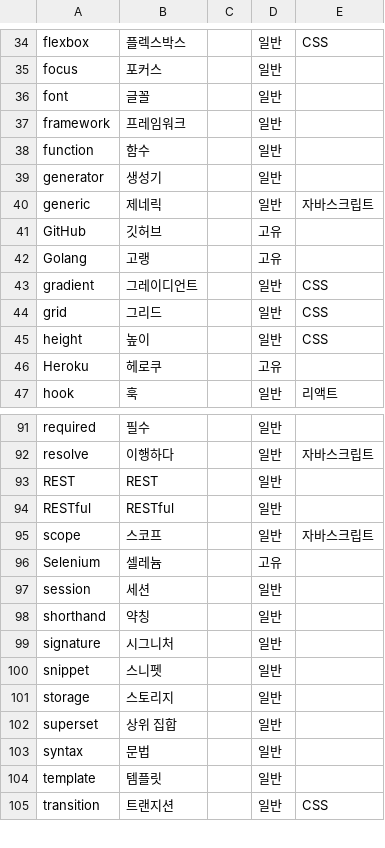
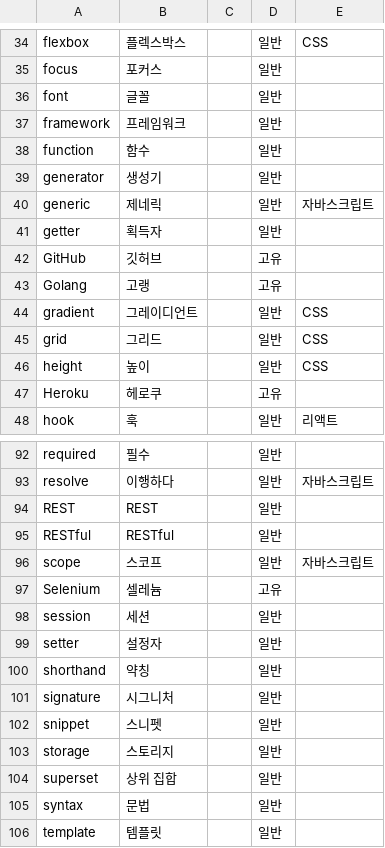
Before and after one commit to autroshot/docs-glossary, a CSV file: public/glossary.csv, drawn as a sheet; only a part is shown, gaps mark what is left out; the shorter side is filled out with more unchanged rows.

Commit message:
용어집 갱신

```diff
--- a/public/glossary.csv
+++ b/public/glossary.csv
@@ -40,2 +40,3 @@ generator,생성기,,일반,
 generic,제네릭,,일반,자바스크립트
+getter,획득자,,일반,
 GitHub,깃허브,,고유,
@@ -97,2 +98,3 @@ Selenium,셀레늄,,고유,
 session,세션,,일반,
+setter,설정자,,일반,
 shorthand,약칭,,일반,
```
